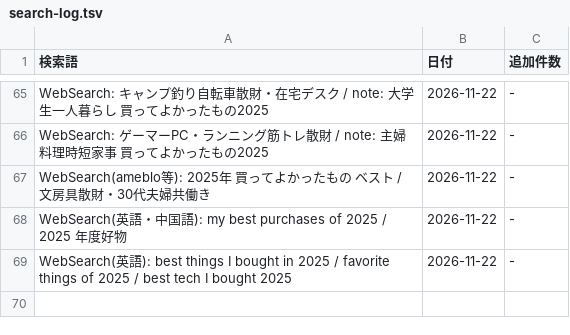
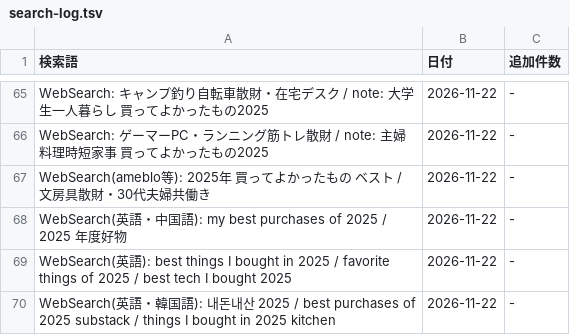
Before and after one commit to shuhei0916/korekae, a TSV file: data/2025/search-log.tsv, drawn as a sheet; only a part is shown, gaps mark what is left out.

```diff
--- a/data/2025/search-log.tsv
+++ b/data/2025/search-log.tsv
@@ -69 +69,2 @@ WebSearch(英語・中国語): my best purchases of 2025 / 2025 年度好物	202
 WebSearch(英語): best things I bought in 2025 / favorite things of 2025 / best tech I bought 2025	2026-11-22	-
+WebSearch(英語・韓国語): 내돈내산 2025 / best purchases of 2025 substack / things I bought in 2025 kitchen	2026-11-22	-
```
Also changed, not shown: 6 other files.
